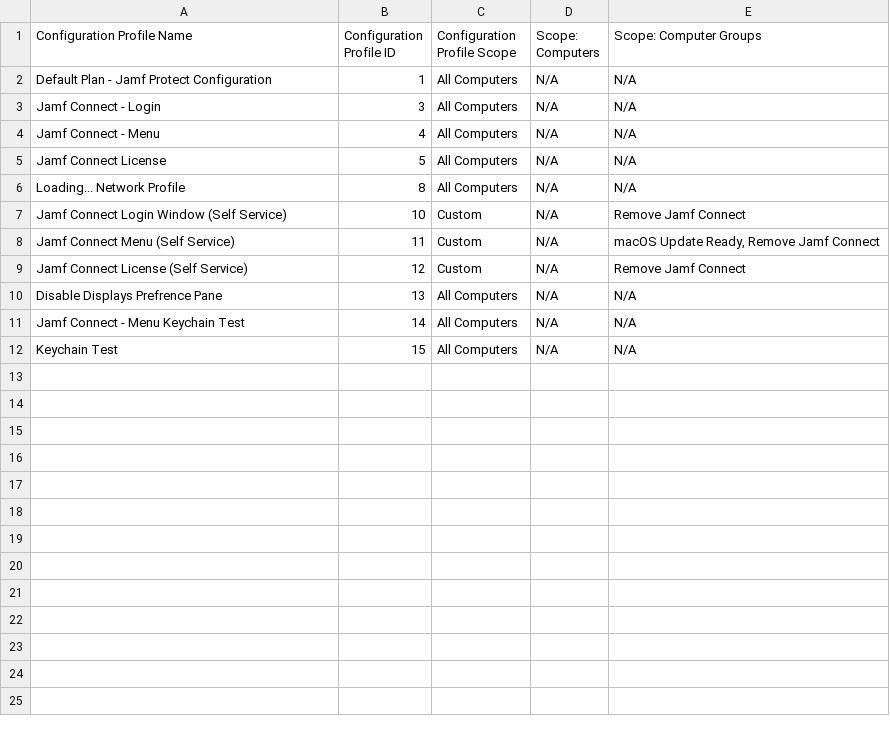
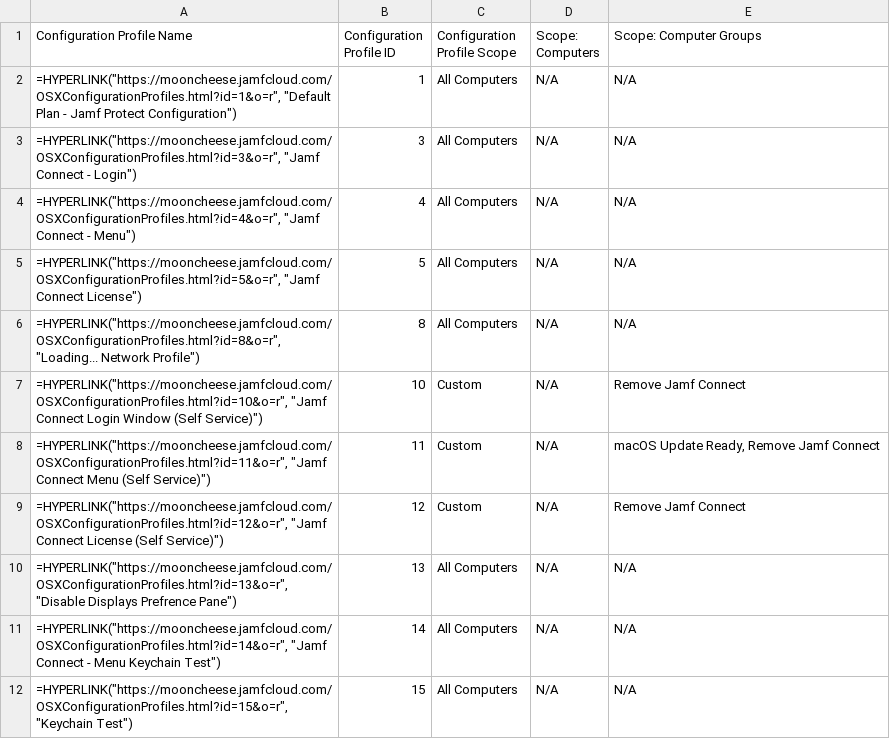
Before and after one commit to therealmacjeezy/Scripts, a CSV file: Create Policy and Profile Scope Overview/Jamf Pro Configuration Profile Scope Overview.csv, drawn as a sheet.

Commit message:
Added Create Policy and Profile Scope Overview Script

```diff
--- a/Create Policy and Profile Scope Overview/Jamf Pro Configuration Profile Scope Overview.csv
+++ b/Create Policy and Profile Scope Overview/Jamf Pro Configuration Profile Scope Overview.csv
@@ -1,12 +1,12 @@
 Configuration Profile Name,Configuration Profile ID,Configuration Profile Scope,Scope: Computers,Scope: Computer Groups
-Default Plan - Jamf Protect Configuration,1,All Computers,N/A,N/A
-Jamf Connect - Login,3,All Computers,N/A,N/A
-Jamf Connect - Menu,4,All Computers,N/A,N/A
-Jamf Connect License,5,All Computers,N/A,N/A
-Loading... Network Profile,8,All Computers,N/A,N/A
-Jamf Connect Login Window (Self Service),10,Custom,N/A,Remove Jamf Connect
-Jamf Connect Menu (Self Service),11,Custom,N/A,"macOS Update Ready, Remove Jamf Connect"
-Jamf Connect License (Self Service),12,Custom,N/A,Remove Jamf Connect
-Disable Displays Prefrence Pane,13,All Computers,N/A,N/A
-Jamf Connect - Menu Keychain Test,14,All Computers,N/A,N/A
-Keychain Test,15,All Computers,N/A,N/A
+"=HYPERLINK(""https://mooncheese.jamfcloud.com/OSXConfigurationProfiles.html?id=1&o=r"", ""Default Plan - Jamf Protect Configuration"")",1,All Computers,N/A,N/A
+"=HYPERLINK(""https://mooncheese.jamfcloud.com/OSXConfigurationProfiles.html?id=3&o=r"", ""Jamf Connect - Login"")",3,All Computers,N/A,N/A
+"=HYPERLINK(""https://mooncheese.jamfcloud.com/OSXConfigurationProfiles.html?id=4&o=r"", ""Jamf Connect - Menu"")",4,All Computers,N/A,N/A
+"=HYPERLINK(""https://mooncheese.jamfcloud.com/OSXConfigurationProfiles.html?id=5&o=r"", ""Jamf Connect License"")",5,All Computers,N/A,N/A
+"=HYPERLINK(""https://mooncheese.jamfcloud.com/OSXConfigurationProfiles.html?id=8&o=r"", ""Loading... Network Profile"")",8,All Computers,N/A,N/A
+"=HYPERLINK(""https://mooncheese.jamfcloud.com/OSXConfigurationProfiles.html?id=10&o=r"", ""Jamf Connect Login Window (Self Service)"")",10,Custom,N/A,Remove Jamf Connect
+"=HYPERLINK(""https://mooncheese.jamfcloud.com/OSXConfigurationProfiles.html?id=11&o=r"", ""Jamf Connect Menu (Self Service)"")",11,Custom,N/A,"macOS Update Ready, Remove Jamf Connect"
+"=HYPERLINK(""https://mooncheese.jamfcloud.com/OSXConfigurationProfiles.html?id=12&o=r"", ""Jamf Connect License (Self Service)"")",12,Custom,N/A,Remove Jamf Connect
+"=HYPERLINK(""https://mooncheese.jamfcloud.com/OSXConfigurationProfiles.html?id=13&o=r"", ""Disable Displays Prefrence Pane"")",13,All Computers,N/A,N/A
+"=HYPERLINK(""https://mooncheese.jamfcloud.com/OSXConfigurationProfiles.html?id=14&o=r"", ""Jamf Connect - Menu Keychain Test"")",14,All Computers,N/A,N/A
+"=HYPERLINK(""https://mooncheese.jamfcloud.com/OSXConfigurationProfiles.html?id=15&o=r"", ""Keychain Test"")",15,All Computers,N/A,N/A
```
Also changed, not shown: 2 other files.
